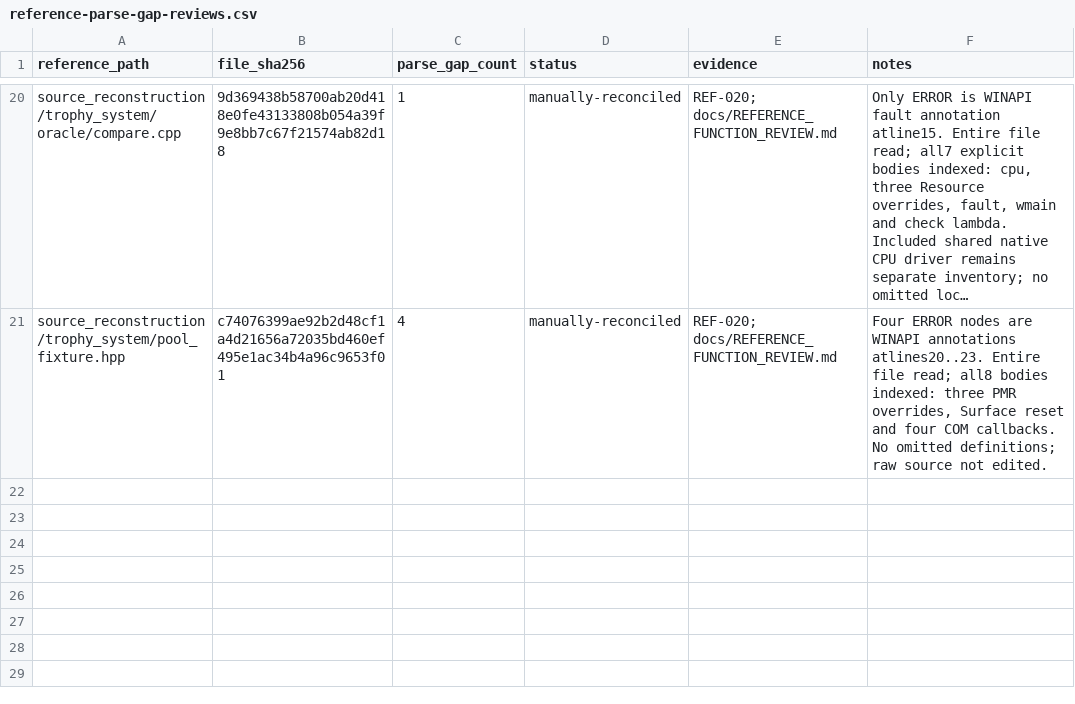
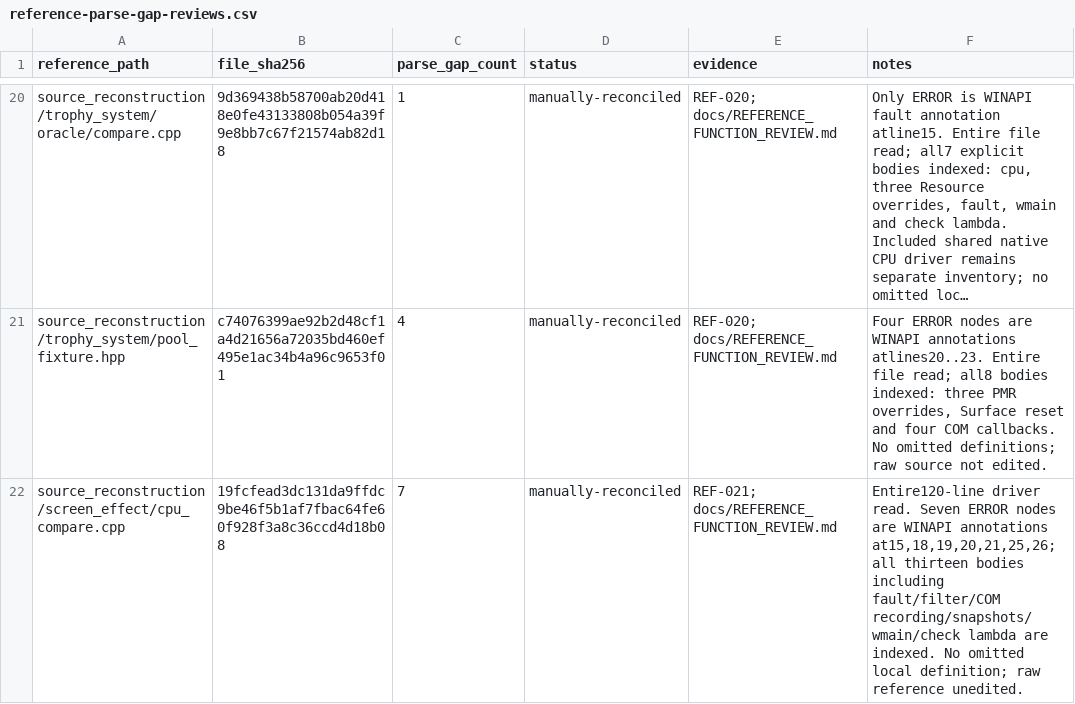
Before and after one commit to N0zoM1z0/th20, a CSV file: config/reference-parse-gap-reviews.csv, drawn as a sheet; only a part is shown, gaps mark what is left out; long unchanged cells end in …; the diff names each change by its address in the sheet, - before the commit and + after, or states it on an @@ line.

```diff
--- a/config/reference-parse-gap-reviews.csv
+++ b/config/reference-parse-gap-reviews.csv
+row 22: source_reconstruction/screen_effect/cpu_compare.cpp | 19fcfead3dc131da9ffdc9be46f5b1af7fbac64fe60f928f3a8c36ccd4d18b08 | 7 | manually-reconciled | REF-021; docs/REFERENCE_FUNCTION_REVIEW.md | Entire120-line driver read. Seven ERROR nodes are WINAPI annotations at15,18,19,20,21,25,26; all thirteen bodies including fault/filter/COM recording/snapshots/wmain/check lambda are indexed. No omitted local definition; raw reference unedited.
```
Also changed, not shown: config/function-origins.csv, config/functions.csv, 15 other files.
